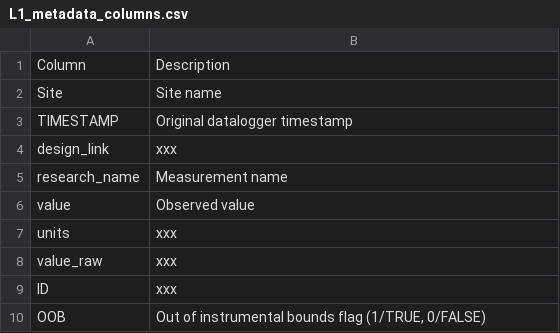
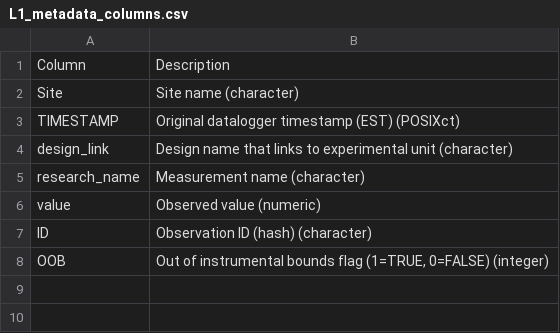
Before and after one commit to COMPASS-DOE/data-workflows, a CSV file: portage/data_TEST/L1_metadata/L1_metadata_columns.csv, drawn as a sheet.

Commit message:
OOB as integer; fix midnight timestamp issue

```diff
--- a/portage/data_TEST/L1_metadata/L1_metadata_columns.csv
+++ b/portage/data_TEST/L1_metadata/L1_metadata_columns.csv
@@ -1,10 +1,8 @@
 Column,Description
-Site,Site name
-TIMESTAMP,Original datalogger timestamp
-design_link,xxx
-research_name,Measurement name
-value,Observed value
-units,xxx
-value_raw,xxx
-ID,xxx
-OOB,"Out of instrumental bounds flag (1/TRUE, 0/FALSE)"
+Site,Site name (character)
+TIMESTAMP,Original datalogger timestamp (EST) (POSIXct)
+design_link,Design name that links to experimental unit (character)
+research_name,Measurement name (character)
+value,Observed value (numeric)
+ID,Observation ID (hash) (character)
+OOB,"Out of instrumental bounds flag (1=TRUE, 0=FALSE) (integer)"
```
Also changed, not shown: 4 other files.
